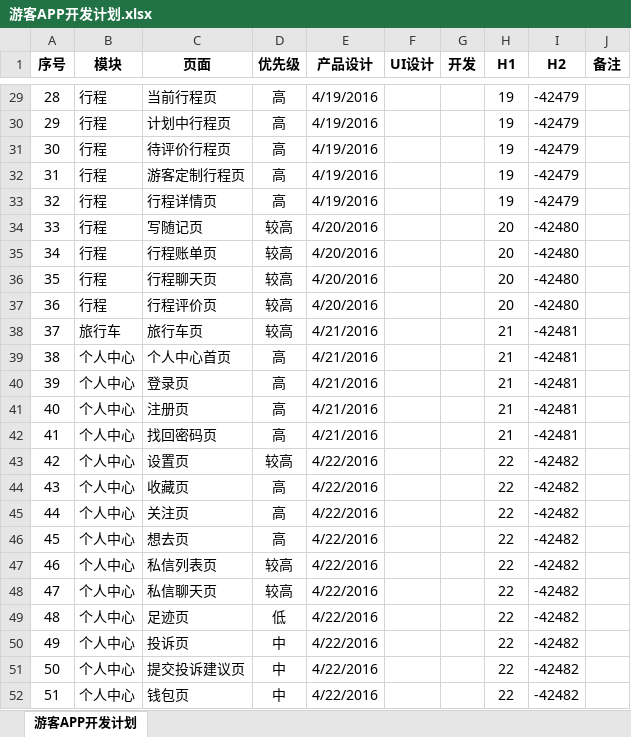
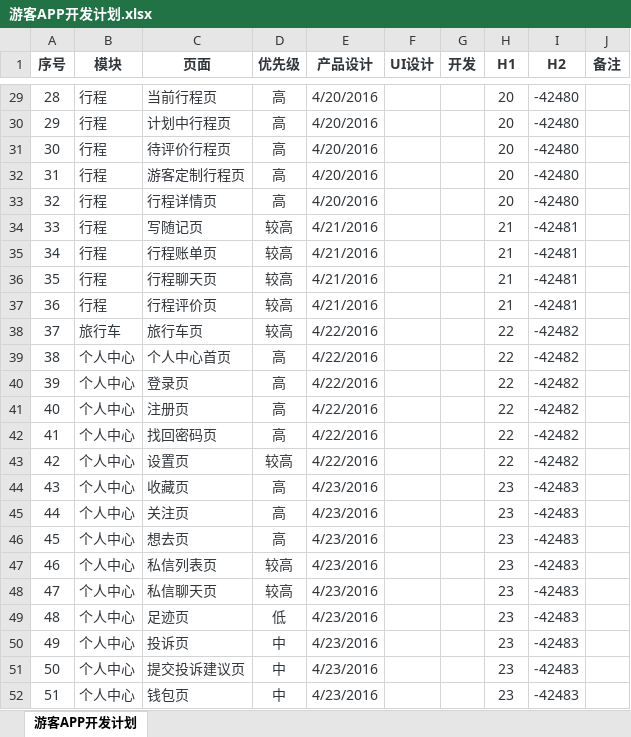
Before and after one commit to Yourtour/yt, an Excel workbook: yourtour/documents/游客APP开发计划.xlsx, sheet 游客APP开发计划, drawn as a sheet; only a part is shown, gaps mark what is left out; values as stored, in another font and other column widths than the file's, no borders; charts and pictures not drawn; the diff covers the shown part only; the diff names each change by its address in the sheet, - before the commit and + after, or states it on an @@ line.

```diff
--- a/yourtour/documents/游客APP开发计划.xlsx (sheet 游客APP开发计划)
+++ b/yourtour/documents/游客APP开发计划.xlsx (sheet 游客APP开发计划)
-A1:J1 text colour: black
+A1:J1 text colour: #31363B
-A29:E52 text colour: black
+A29:E52 text colour: #31363B
-E29:E33 (产品设计): 4/19/2016
+E29:E33 (产品设计): 4/20/2016
-H29:I52 text colour: black
+H29:I52 text colour: #31363B
-H29:H33 (H1): 19
+H29:H33 (H1): 20
-I29:I33 (H2): -42479
+I29:I33 (H2): -42480
-E34:E37 (产品设计): 4/20/2016
+E34:E37 (产品设计): 4/21/2016
-H34:H37 (H1): 20
+H34:H37 (H1): 21
-I34:I37 (H2): -42480
+I34:I37 (H2): -42481
-E38:E42 (产品设计): 4/21/2016
+E38:E42 (产品设计): 4/22/2016
-H38:H42 (H1): 21
+H38:H42 (H1): 22
-I38:I42 (H2): -42481
+I38:I42 (H2): -42482
-E44:E52 (产品设计): 4/22/2016
+E44:E52 (产品设计): 4/23/2016
-H44:H52 (H1): 22
+H44:H52 (H1): 23
-I44:I52 (H2): -42482
+I44:I52 (H2): -42483
```
Also changed, not shown: 33 edited cells and cell formats elsewhere in this sheet, charts or pictures, yourtour/documents/requirement/游徒APP的页面清单3.0.xlsx.
